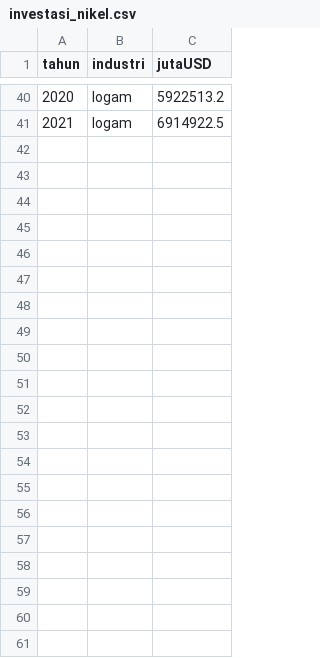
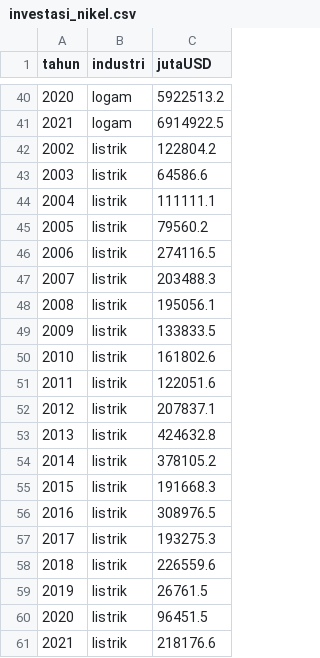
Before and after one commit to imedkrisna/krisna, a CSV file: content/id/post/nikel/investasi_nikel.csv, drawn as a sheet; only a part is shown, gaps mark what is left out; the diff names each change by its address in the sheet, - before the commit and + after, or states it on an @@ line.

```diff
--- a/content/id/post/nikel/investasi_nikel.csv
+++ b/content/id/post/nikel/investasi_nikel.csv
+row 42: 2002 | listrik | 122804.2
+row 43: 2003 | listrik | 64586.6
+row 44: 2004 | listrik | 111111.1
+row 45: 2005 | listrik | 79560.2
+row 46: 2006 | listrik | 274116.5
+row 47: 2007 | listrik | 203488.3
+row 48: 2008 | listrik | 195056.1
+row 49: 2009 | listrik | 133833.5
+row 50: 2010 | listrik | 161802.6
+row 51: 2011 | listrik | 122051.6
+row 52: 2012 | listrik | 207837.1
+row 53: 2013 | listrik | 424632.8
+row 54: 2014 | listrik | 378105.2
+row 55: 2015 | listrik | 191668.3
+row 56: 2016 | listrik | 308976.5
+row 57: 2017 | listrik | 193275.3
+row 58: 2018 | listrik | 226559.6
+row 59: 2019 | listrik | 26761.5
+row 60: 2020 | listrik | 96451.5
+row 61: 2021 | listrik | 218176.6
```
Also changed, not shown: 12 other files.
